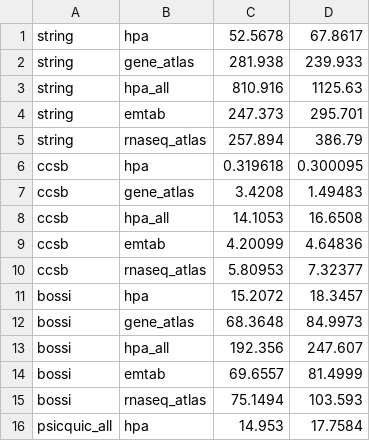
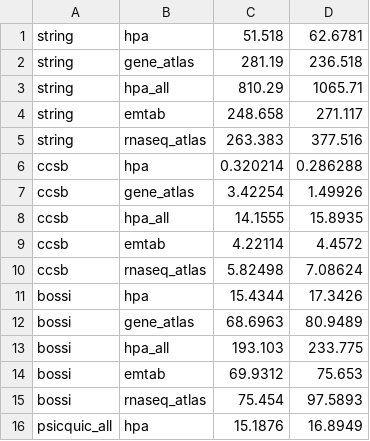
Before and after one commit to patflick/tsppi, a CSV file: analysis/data/benchmark_bw_serial.csv, drawn as a sheet; only a part is shown; the diff covers the shown part only.

Commit message:
updated benchmark results (for latest code modifications)

```diff
--- a/analysis/data/benchmark_bw_serial.csv
+++ b/analysis/data/benchmark_bw_serial.csv
@@ -1,16 +1,16 @@
-string;hpa;52.5678;67.8617
-string;gene_atlas;281.938;239.933
-string;hpa_all;810.916;1125.63
-string;emtab;247.373;295.701
-string;rnaseq_atlas;257.894;386.79
-ccsb;hpa;0.319618;0.300095
-ccsb;gene_atlas;3.4208;1.49483
-ccsb;hpa_all;14.1053;16.6508
-ccsb;emtab;4.20099;4.64836
-ccsb;rnaseq_atlas;5.80953;7.32377
-bossi;hpa;15.2072;18.3457
-bossi;gene_atlas;68.3648;84.9973
-bossi;hpa_all;192.356;247.607
-bossi;emtab;69.6557;81.4999
-bossi;rnaseq_atlas;75.1494;103.593
-psicquic_all;hpa;14.953;17.7584
+string;hpa;51.518;62.6781
+string;gene_atlas;281.19;236.518
+string;hpa_all;810.29;1065.71
+string;emtab;248.658;271.117
+string;rnaseq_atlas;263.383;377.516
+ccsb;hpa;0.320214;0.286288
+ccsb;gene_atlas;3.42254;1.49926
+ccsb;hpa_all;14.1555;15.8935
+ccsb;emtab;4.22114;4.4572
+ccsb;rnaseq_atlas;5.82498;7.08624
+bossi;hpa;15.4344;17.3426
+bossi;gene_atlas;68.6963;80.9489
+bossi;hpa_all;193.103;233.775
+bossi;emtab;69.9312;75.653
+bossi;rnaseq_atlas;75.454;97.5893
+psicquic_all;hpa;15.1876;16.8949
```
Also changed, not shown: 18 edited cells elsewhere in this file, analysis/data/benchmark_bw_omp_dynamic.csv, analysis/data/benchmark_bw_omp_static.csv, 3 other files.
